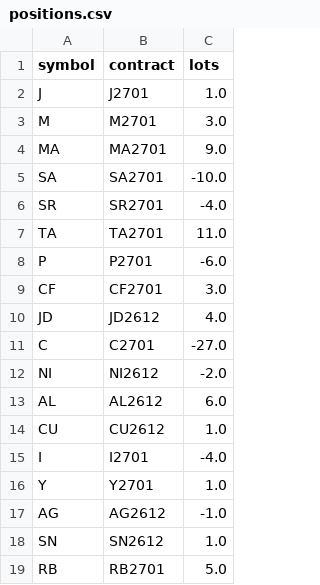
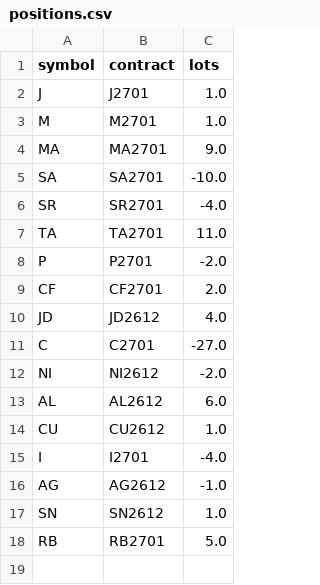
Before and after one commit to goodzcyabc/cta-china-futures, a CSV file: paper/v03/positions.csv, drawn as a sheet.

```diff
--- a/paper/v03/positions.csv
+++ b/paper/v03/positions.csv
@@ -2,3 +2,3 @@ symbol,contract,lots
 J,J2701,1.0
-M,M2701,3.0
+M,M2701,1.0
 MA,MA2701,9.0
@@ -7,4 +7,4 @@ SR,SR2701,-4.0
 TA,TA2701,11.0
-P,P2701,-6.0
-CF,CF2701,3.0
+P,P2701,-2.0
+CF,CF2701,2.0
 JD,JD2612,4.0
@@ -15,3 +15,2 @@ CU,CU2612,1.0
 I,I2701,-4.0
-Y,Y2701,1.0
 AG,AG2612,-1.0
```
Also changed, not shown: paper/v01/equity.csv, paper/v01r/equity.csv, 31 other files.
